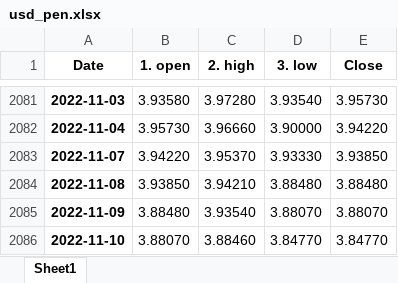
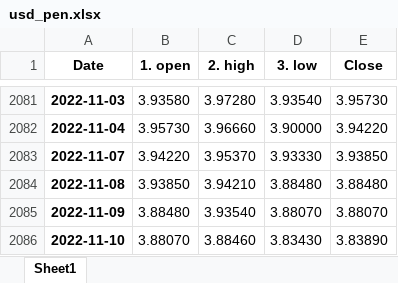
Before and after one commit to pportocarrero/Macrofinancial-dashboard, an Excel workbook: mercados/usd_pen.xlsx, sheet Sheet1, drawn as a sheet; only a part is shown, gaps mark what is left out; values as stored, in another font and other column widths than the file's, no borders; the diff names each change by its address in the sheet, - before the commit and + after, or states it on an @@ line.

```diff
--- a/mercados/usd_pen.xlsx (sheet Sheet1)
+++ b/mercados/usd_pen.xlsx (sheet Sheet1)
-D2086 (3. low): 3.84770
+D2086 (3. low): 3.83430
-E2086 (Close): 3.84770
+E2086 (Close): 3.83890
```
Also changed, not shown: mercados/eur_usd.xlsx, mercados/gbp_usd.xlsx, 21 other files.
